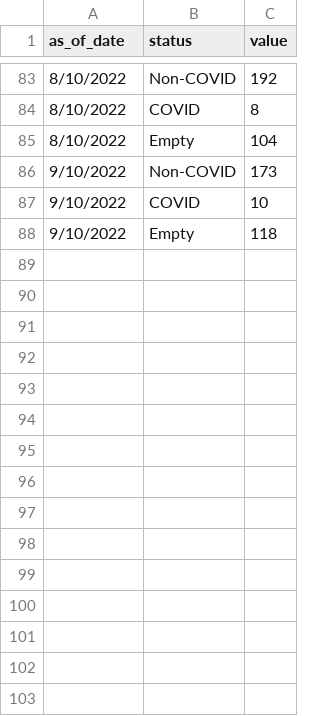
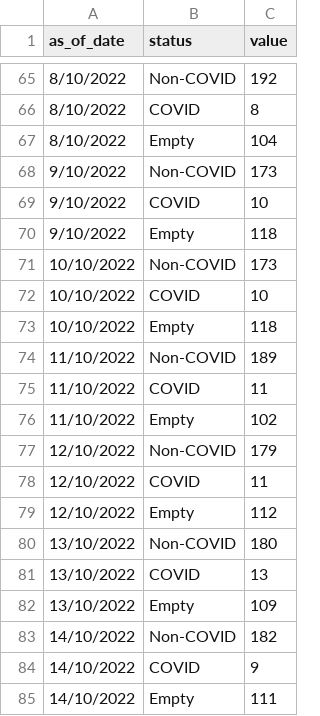
Before and after one commit to weiyuet/covid, a CSV file: data/singapore/covid-19-case-numbers/daily-adult-icu-bed-utilisation.csv, drawn as a sheet; only a part is shown, gaps mark what is left out; the diff covers the shown part only; the diff names each change by its address in the sheet, - before the commit and + after, or states it on an @@ line.

```diff
--- a/data/singapore/covid-19-case-numbers/daily-adult-icu-bed-utilisation.csv
+++ b/data/singapore/covid-19-case-numbers/daily-adult-icu-bed-utilisation.csv
+row 71: 10/10/2022 | Non-COVID | 173
+row 72: 10/10/2022 | COVID | 10
+row 73: 10/10/2022 | Empty | 118
+row 74: 11/10/2022 | Non-COVID | 189
+row 75: 11/10/2022 | COVID | 11
+row 76: 11/10/2022 | Empty | 102
+row 77: 12/10/2022 | Non-COVID | 179
+row 78: 12/10/2022 | COVID | 11
+row 79: 12/10/2022 | Empty | 112
+row 80: 13/10/2022 | Non-COVID | 180
+row 81: 13/10/2022 | COVID | 13
+row 82: 13/10/2022 | Empty | 109
+row 83: 14/10/2022 | Non-COVID | 182
+row 84: 14/10/2022 | COVID | 9
+row 85: 14/10/2022 | Empty | 111
```
Also changed, not shown: 18 removed rows elsewhere in this file, data/singapore/covid-19-case-numbers/epidemic-curve.csv, data/singapore/covid-19-case-numbers/moving-ave-of-deaths-active-cases-in-icu-per-100k-population-by-vax-status-detailed.csv, 6 other files.
